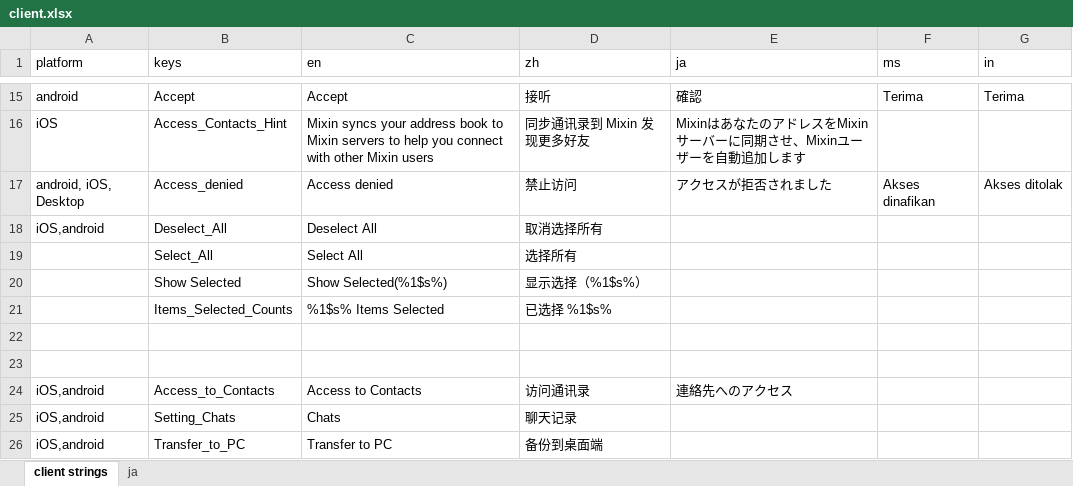
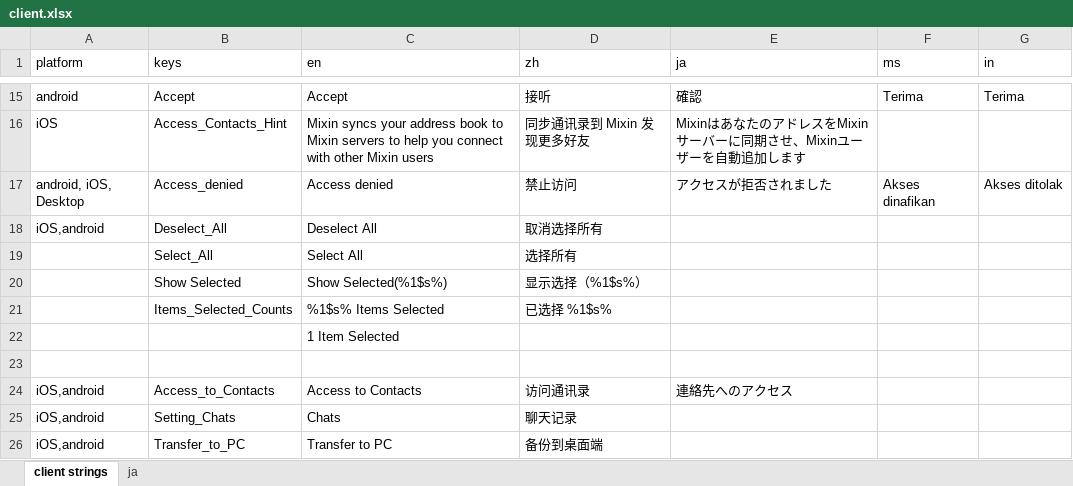
Before and after one commit to xingstarx/sync-google-sheet, an Excel workbook: client.xlsx, sheet client strings, drawn as a sheet; only a part is shown, gaps mark what is left out; values as stored, in another font and other column widths than the file's, no borders; charts and pictures and conditional formats not drawn; the diff names each change by its address in the sheet, - before the commit and + after, or states it on an @@ line.

Commit message:
update client.xlsx

```diff
--- a/client.xlsx (sheet client strings)
+++ b/client.xlsx (sheet client strings)
-C22 (en): (empty)
+C22 (en): 1 Item Selected
```
